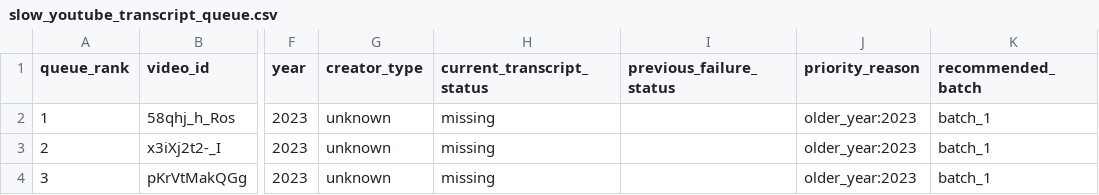
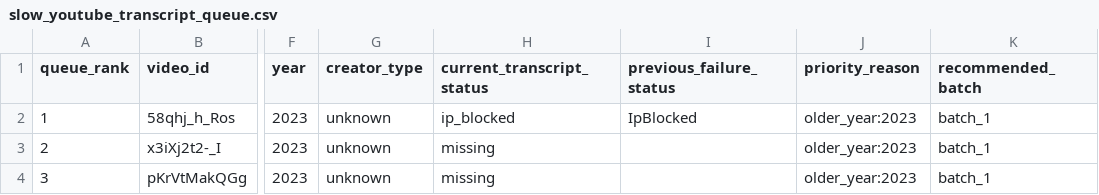
Before and after one commit to Scott-Switzer/finfluencer-alpha, a CSV file: data/exports/transcripts/slow_youtube_transcript_queue.csv, drawn as a sheet; only a part is shown, gaps mark what is left out; the diff names each change by its address in the sheet, - before the commit and + after, or states it on an @@ line.

Commit message:
Collect transcripts with proxy and capped provider fallback

```diff
--- a/data/exports/transcripts/slow_youtube_transcript_queue.csv
+++ b/data/exports/transcripts/slow_youtube_transcript_queue.csv
-H2 (current_transcript_status): missing
+H2 (current_transcript_status): ip_blocked
-I2 (previous_failure_status): (empty)
+I2 (previous_failure_status): IpBlocked
```
Also changed, not shown: 3 other files.
